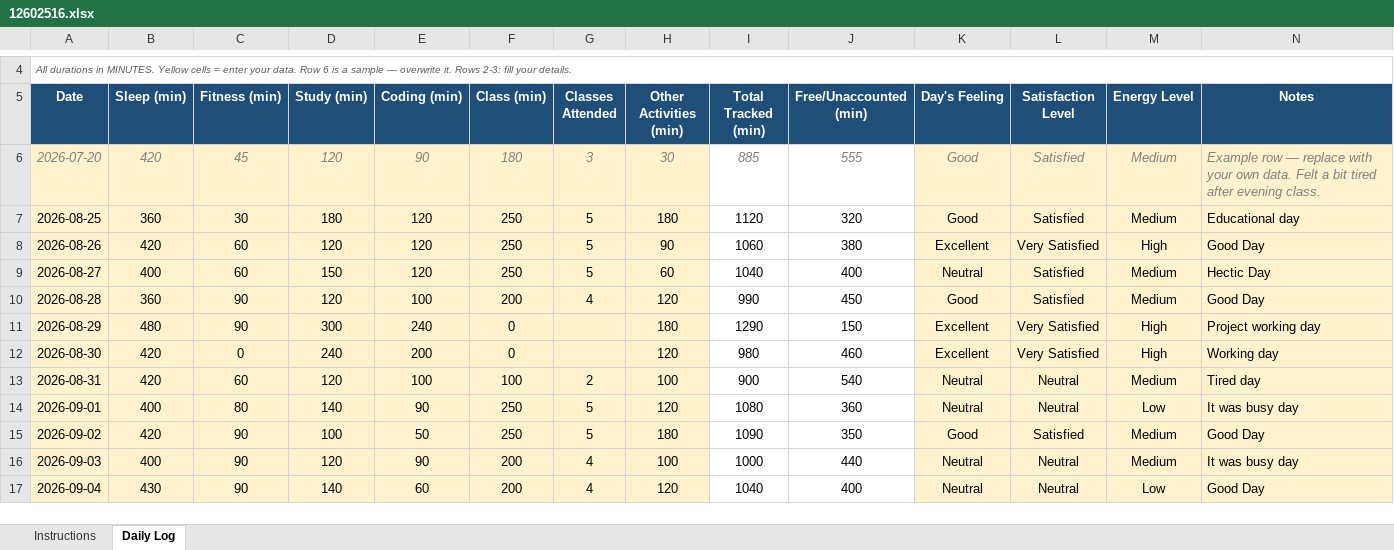
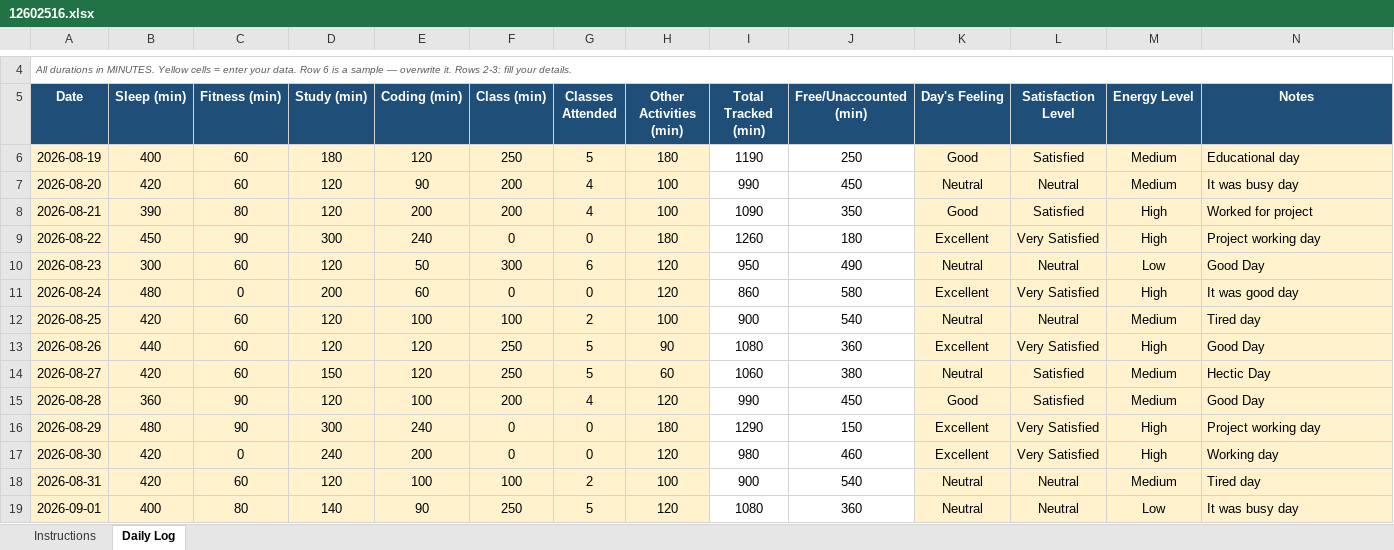
Before and after one commit to HimanshuGupta003/12602516, an Excel workbook: 12602516.xlsx, sheet Daily Log, drawn as a sheet; only a part is shown, gaps mark what is left out; the shorter side is filled out with more unchanged rows; values as stored, in another font and other column widths than the file's, no borders; conditional formats not drawn; removed rows and columns are numbered as before the commit, all else as after; the diff names each change by its address in the sheet, - before the commit and + after, or states it on an @@ line.

```diff
--- a/12602516.xlsx (sheet Daily Log)
+++ b/12602516.xlsx (sheet Daily Log)
-row 6: 2026-07-20 | 420 | 45 | 120 | 90 | 180 | 3 | 30 | 885 | 555 | Good | Satisfied | Medium | Example row — replace with your own data. Felt a bit tired after evening class.
-A6 (Date): 2026-08-25
+A6 (Date): 2026-08-19
-B6 (Sleep (min)): 360
+B6 (Sleep (min)): 400
-C6 (Fitness (min)): 30
+C6 (Fitness (min)): 60
-I6 (Total Tracked (min)): 1120
+I6 (Total Tracked (min)): 1190
-J6 (Free/Unaccounted (min)): 320
+J6 (Free/Unaccounted (min)): 250
+row 7: 2026-08-20 | 420 | 60 | 120 | 90 | 200 | 4 | 100 | 990 | 450 | Neutral | Neutral | Medium | It was busy day
+row 8: 2026-08-21 | 390 | 80 | 120 | 200 | 200 | 4 | 100 | 1090 | 350 | Good | Satisfied | High | Worked for project
+row 9: 2026-08-22 | 450 | 90 | 300 | 240 | 0 | 0 | 180 | 1260 | 180 | Excellent | Very Satisfied | High | Project working day
+row 10: 2026-08-23 | 300 | 60 | 120 | 50 | 300 | 6 | 120 | 950 | 490 | Neutral | Neutral | Low | Good Day
+row 11: 2026-08-24 | 480 | 0 | 200 | 60 | 0 | 0 | 120 | 860 | 580 | Excellent | Very Satisfied | High | It was good day
+row 12: 2026-08-25 | 420 | 60 | 120 | 100 | 100 | 2 | 100 | 900 | 540 | Neutral | Neutral | Medium | Tired day
-B13 (Sleep (min)): 420
+B13 (Sleep (min)): 440
-I13 (Total Tracked (min)): 1060
+I13 (Total Tracked (min)): 1080
-J13 (Free/Unaccounted (min)): 380
+J13 (Free/Unaccounted (min)): 360
-B14 (Sleep (min)): 400
+B14 (Sleep (min)): 420
-I14 (Total Tracked (min)): 1040
+I14 (Total Tracked (min)): 1060
-J14 (Free/Unaccounted (min)): 400
+J14 (Free/Unaccounted (min)): 380
-G16:G17 (Classes Attended): (empty)
+G16:G17 (Classes Attended): 0
```
Also changed, not shown: formulas that keep their value, 1 other file.
